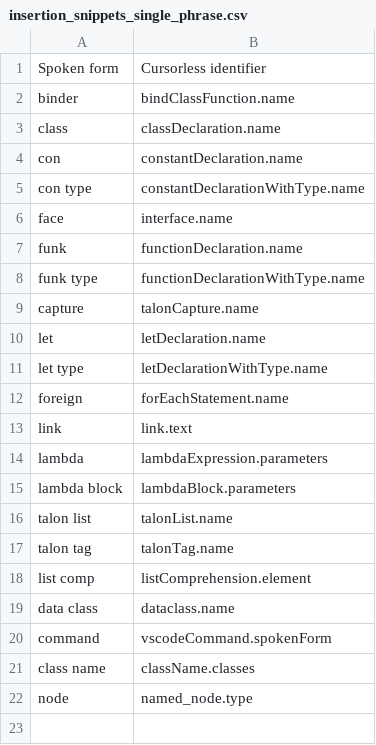
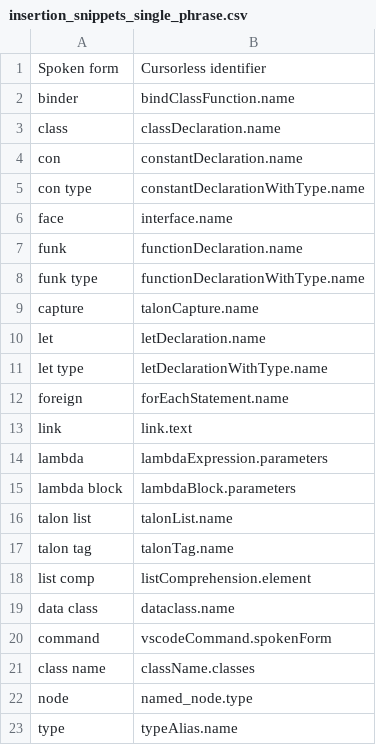
Before and after one commit to pokey/pokey_talon, a CSV file: cursorless-settings/experimental/insertion_snippets_single_phrase.csv, drawn as a sheet.

```diff
--- a/cursorless-settings/experimental/insertion_snippets_single_phrase.csv
+++ b/cursorless-settings/experimental/insertion_snippets_single_phrase.csv
@@ -22 +22,2 @@ class name, className.classes
 node, named_node.type
+type, typeAlias.name
```
Also changed, not shown: cursorless-settings/modifiers.csv, 5 other files.
